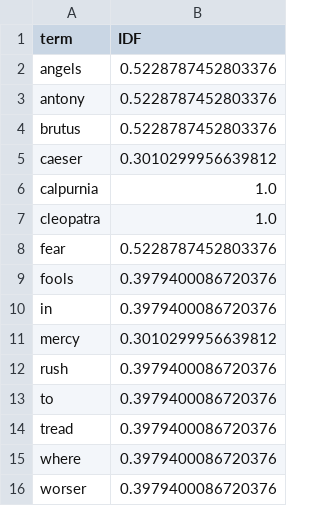
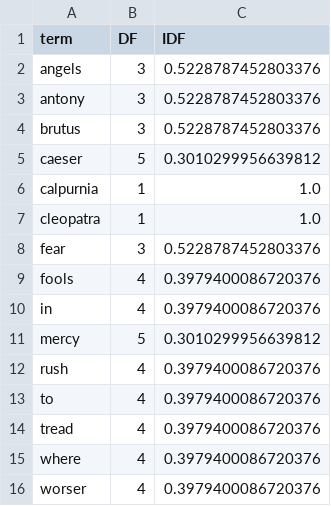
Before and after one commit to Nader20-5/Information-Retrieval, a CSV file: IDF_values.csv, drawn as a sheet; the diff names each change by its address in the sheet, - before the commit and + after, or states it on an @@ line.

```diff
--- a/IDF_values.csv
+++ b/IDF_values.csv
+column B (DF), rows 2-16: 3 | 3 | 3 | 5 | 1 | 1 | 3 | 4 | 4 | 5 | 4 | 4 | 4 | 4 | 4
```
Also changed, not shown: 4 other files.
